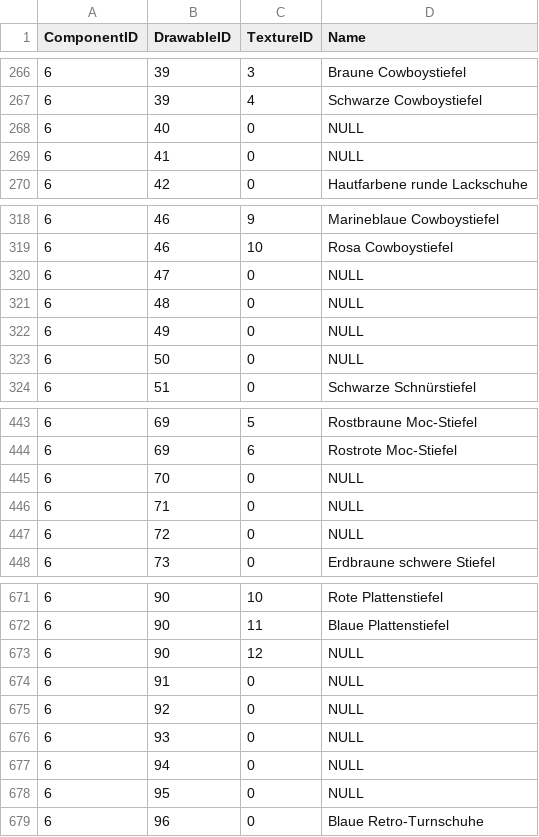
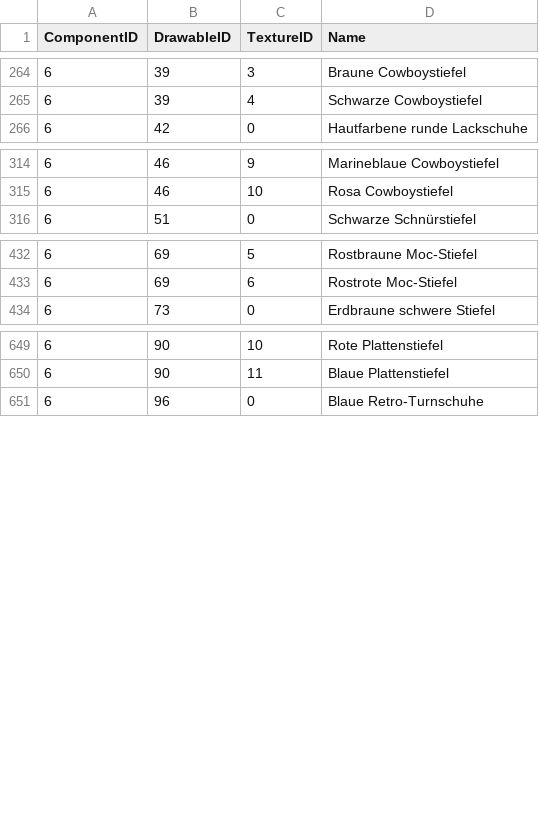
Before and after one commit to Hutmacherr/gta-clothes-dump, a CSV file: csv/shoes_female.csv, drawn as a sheet; only a part is shown, gaps mark what is left out; the diff covers the shown part only; the diff names each change by its address in the sheet, - before the commit and + after, or states it on an @@ line.

Commit message:
null values removed

```diff
--- a/csv/shoes_female.csv
+++ b/csv/shoes_female.csv
-row 268: 6 | 40 | 0 | NULL
-row 269: 6 | 41 | 0 | NULL
-row 320: 6 | 47 | 0 | NULL
-row 321: 6 | 48 | 0 | NULL
-row 322: 6 | 49 | 0 | NULL
-row 323: 6 | 50 | 0 | NULL
-row 445: 6 | 70 | 0 | NULL
-row 446: 6 | 71 | 0 | NULL
-row 447: 6 | 72 | 0 | NULL
-row 673: 6 | 90 | 12 | NULL
-row 674: 6 | 91 | 0 | NULL
-row 675: 6 | 92 | 0 | NULL
-row 676: 6 | 93 | 0 | NULL
-row 677: 6 | 94 | 0 | NULL
-row 678: 6 | 95 | 0 | NULL
```
Also changed, not shown: 13 removed rows elsewhere in this file.
